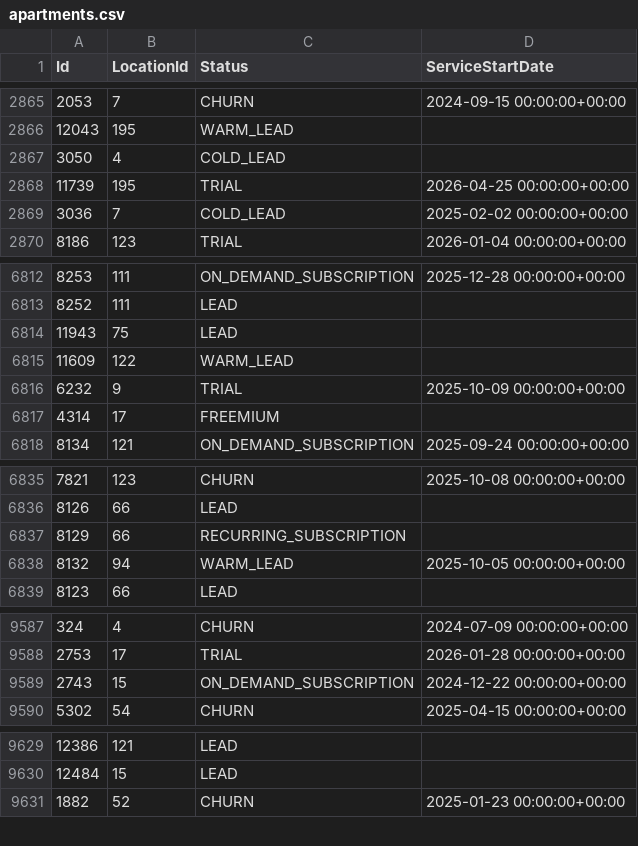
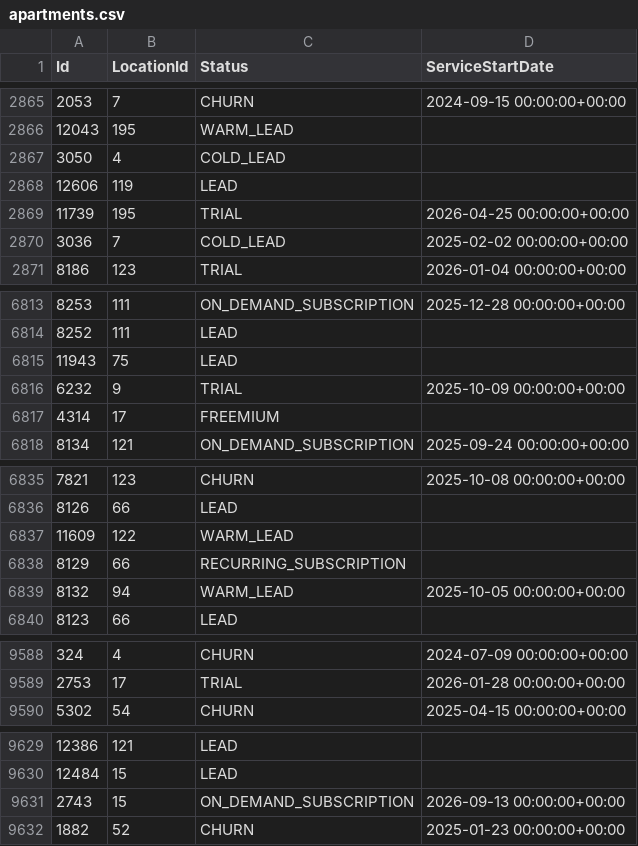
Before and after one commit to AryanGupta-Faireez/demand-dashboard, a CSV file: data/apartments.csv, drawn as a sheet; only a part is shown, gaps mark what is left out.

```diff
--- a/data/apartments.csv
+++ b/data/apartments.csv
@@ -2867,2 +2867,3 @@ Id,LocationId,Status,ServiceStartDate
 3050,4,COLD_LEAD,
+12606,119,LEAD,
 11739,195,TRIAL,2026-04-25 00:00:00+00:00
@@ -6814,3 +6815,2 @@ Id,LocationId,Status,ServiceStartDate
 11943,75,LEAD,
-11609,122,WARM_LEAD,
 6232,9,TRIAL,2025-10-09 00:00:00+00:00
@@ -6836,2 +6836,3 @@ Id,LocationId,Status,ServiceStartDate
 8126,66,LEAD,
+11609,122,WARM_LEAD,
 8129,66,RECURRING_SUBSCRIPTION,
@@ -9588,3 +9589,2 @@ Id,LocationId,Status,ServiceStartDate
 2753,17,TRIAL,2026-01-28 00:00:00+00:00
-2743,15,ON_DEMAND_SUBSCRIPTION,2024-12-22 00:00:00+00:00
 5302,54,CHURN,2025-04-15 00:00:00+00:00
@@ -9630,2 +9630,3 @@ Id,LocationId,Status,ServiceStartDate
 12484,15,LEAD,
+2743,15,ON_DEMAND_SUBSCRIPTION,2026-09-13 00:00:00+00:00
 1882,52,CHURN,2025-01-23 00:00:00+00:00
```
Also changed, not shown: data/registration_requests.csv, 1 other file.
